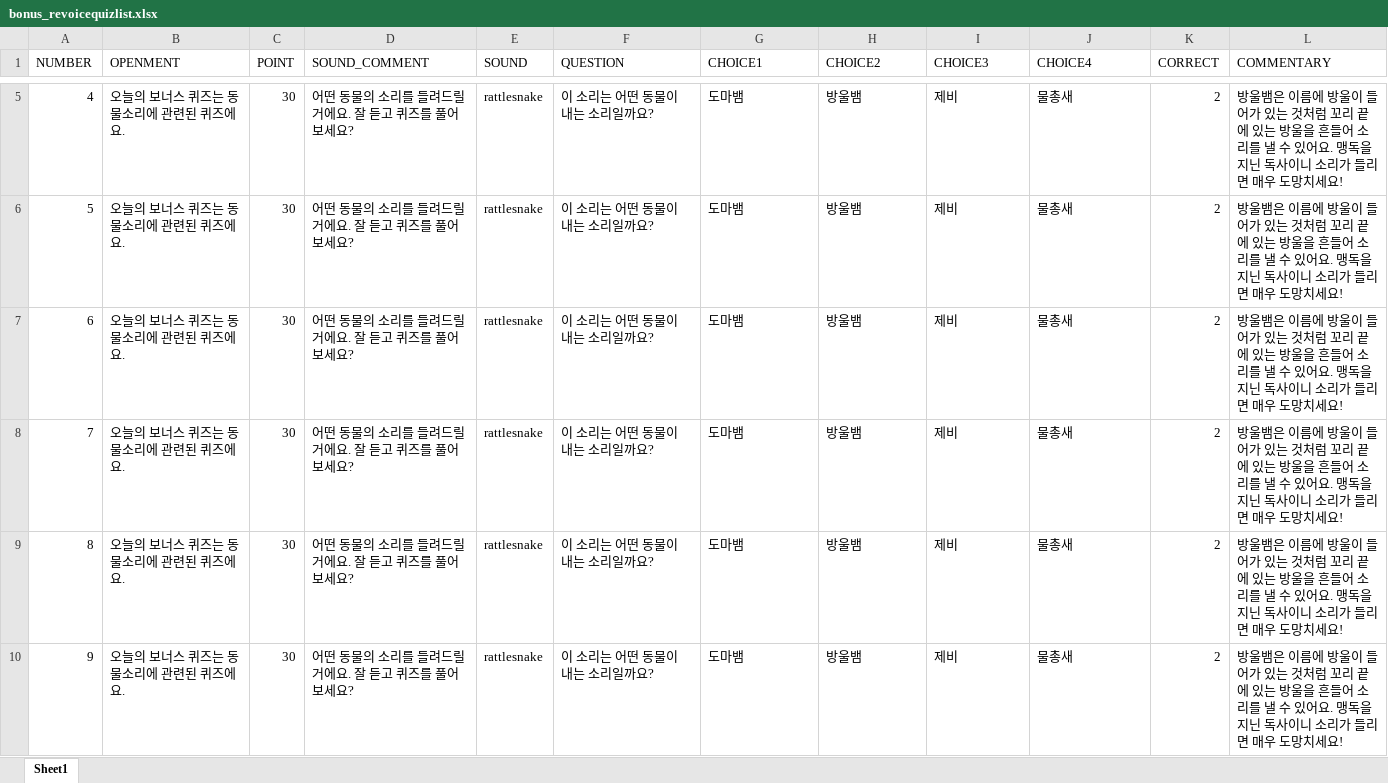
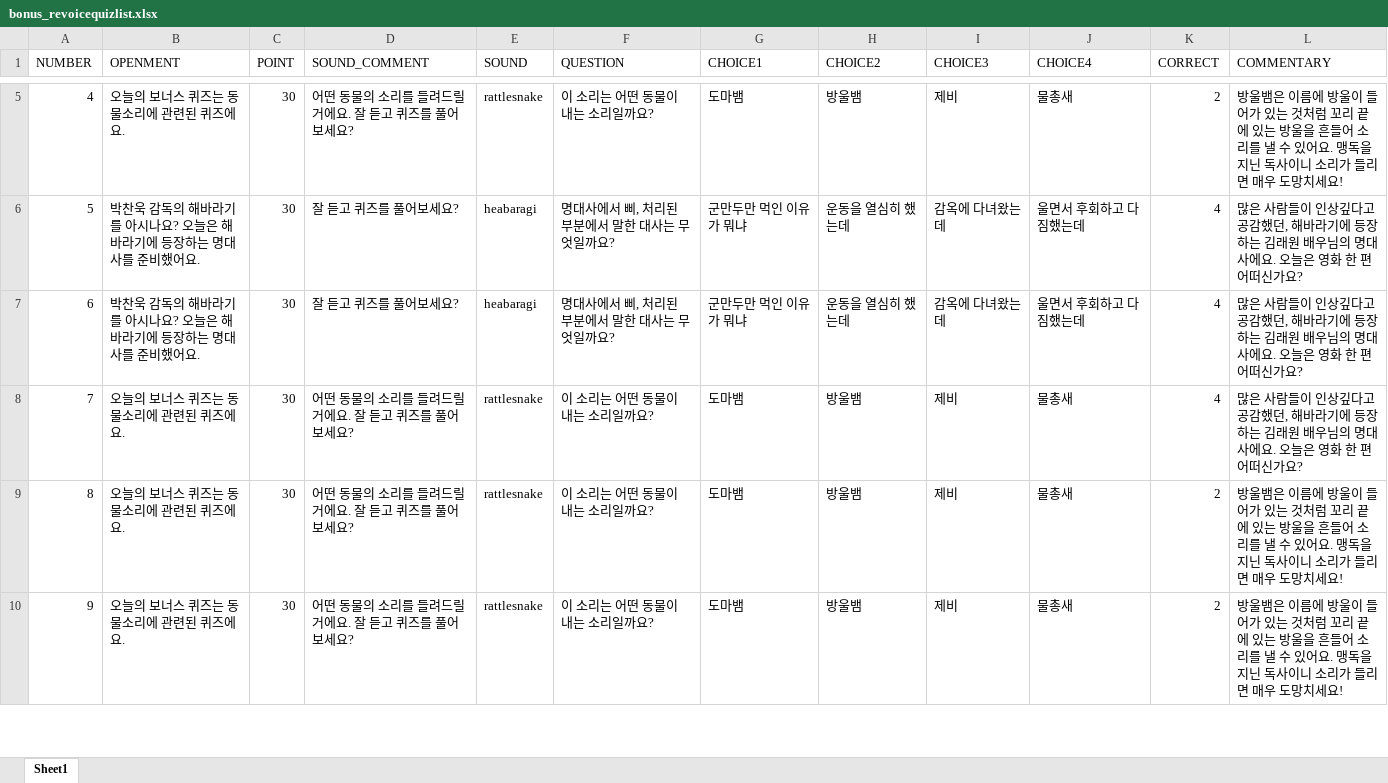
Before and after one commit to revoiceStudio/todayQuiz, an Excel workbook: rsc/bonus/bonus_revoicequizlist.xlsx, sheet Sheet1, drawn as a sheet; only a part is shown, gaps mark what is left out; values as stored, in another font and other column widths than the file's, no borders; the diff covers the shown part only; the diff names each change by its address in the sheet, - before the commit and + after, or states it on an @@ line.

```diff
--- a/rsc/bonus/bonus_revoicequizlist.xlsx (sheet Sheet1)
+++ b/rsc/bonus/bonus_revoicequizlist.xlsx (sheet Sheet1)
-B6:B7 (OPENMENT): 오늘의 보너스 퀴즈는 동물소리에 관련된 퀴즈에요.
+B6:B7 (OPENMENT): 박찬욱 감독의 해바라기를 아시나요? 오늘은 해바라기에 등장하는 명대사를 준비했어요.
-D6:D7 (SOUND_COMMENT): 어떤 동물의 소리를 들려드릴거에요. 잘 듣고 퀴즈를 풀어보세요?
+D6:D7 (SOUND_COMMENT): 잘 듣고 퀴즈를 풀어보세요?
-E6:E7 (SOUND): rattlesnake
+E6:E7 (SOUND): heabaragi
-F6:F7 (QUESTION): 이 소리는 어떤 동물이 내는 소리일까요?
+F6:F7 (QUESTION): 명대사에서 삐, 처리된 부분에서 말한 대사는 무엇일까요?
-G6:G7 (CHOICE1): 도마뱀
+G6:G7 (CHOICE1): 군만두만 먹인 이유가 뭐냐
-H6:H7 (CHOICE2): 방울뱀
+H6:H7 (CHOICE2): 운동을 열심히 했는데
-I6:I7 (CHOICE3): 제비
+I6:I7 (CHOICE3): 감옥에 다녀왔는데
-J6:J7 (CHOICE4): 물총새
+J6:J7 (CHOICE4): 울면서 후회하고 다짐했는데
-K6:K8 (CORRECT): 2
+K6:K8 (CORRECT): 4
-L6:L8 (COMMENTARY): 방울뱀은 이름에 방울이 들어가 있는 것처럼 꼬리 끝에 있는 방울을 흔들어 소리를 낼 수 있어요. 맹독을 지닌 독사이니 소리가 들리면 매우 도망치세요!
+L6:L8 (COMMENTARY): 많은 사람들이 인상깊다고 공감했던, 해바라기에 등장하는 김래원 배우님의 명대사에요. 오늘은 영화 한 편 어떠신가요?
```
Also changed, not shown: 29 edited cells elsewhere in this sheet, rsc/today/201908_revoicequizlist.xlsx, 23 other files.
